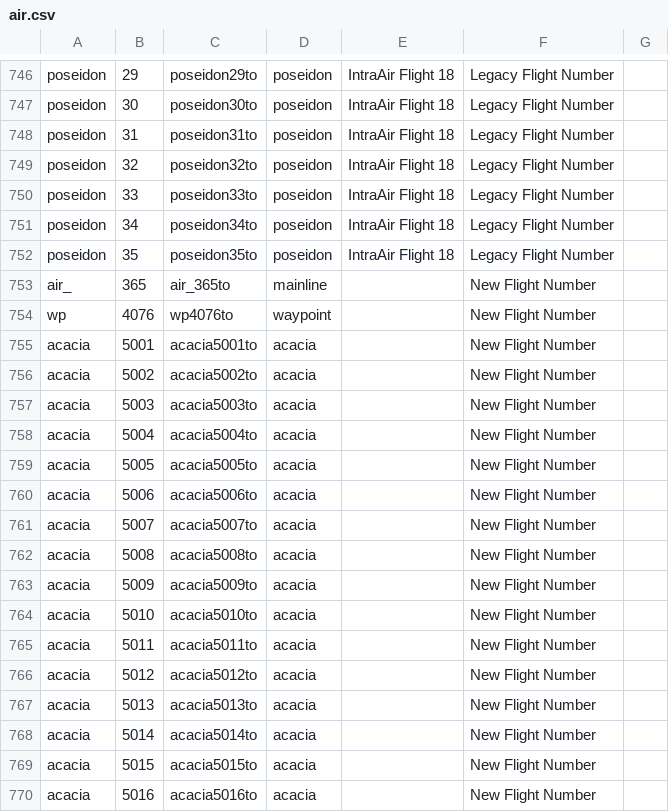
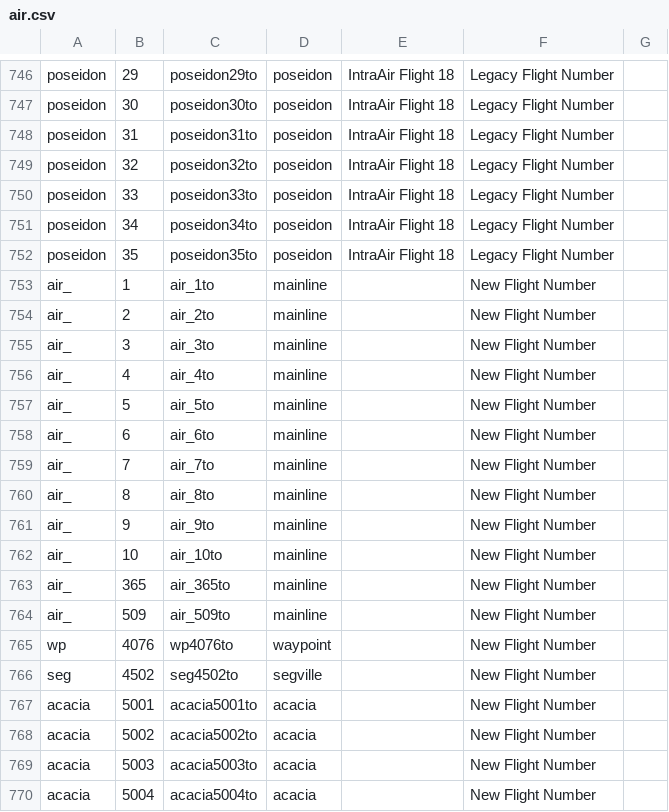
Before and after one commit to KittyCat11231/Feline-Holdings, a CSV file: src/intraroute/data/ui/routes/air.csv, drawn as a sheet; only a part is shown, gaps mark what is left out; the shorter side is filled out with more unchanged rows; the diff names each change by its address in the sheet, - before the commit and + after, or states it on an @@ line.

```diff
--- a/src/intraroute/data/ui/routes/air.csv
+++ b/src/intraroute/data/ui/routes/air.csv
+row 753: air_ | 1 | air_1to | mainline |  | New Flight Number
+row 754: air_ | 2 | air_2to | mainline |  | New Flight Number
+row 755: air_ | 3 | air_3to | mainline |  | New Flight Number
+row 756: air_ | 4 | air_4to | mainline |  | New Flight Number
+row 757: air_ | 5 | air_5to | mainline |  | New Flight Number
+row 758: air_ | 6 | air_6to | mainline |  | New Flight Number
+row 759: air_ | 7 | air_7to | mainline |  | New Flight Number
+row 760: air_ | 8 | air_8to | mainline |  | New Flight Number
+row 761: air_ | 9 | air_9to | mainline |  | New Flight Number
+row 762: air_ | 10 | air_10to | mainline |  | New Flight Number
+row 764: air_ | 509 | air_509to | mainline |  | New Flight Number
+row 766: seg | 4502 | seg4502to | segville |  | New Flight Number
```
Also changed, not shown: src/intraroute/data/pathfinding/air.csv, src/intraroute/data/ui/stops/air.csv, 3 other files.
